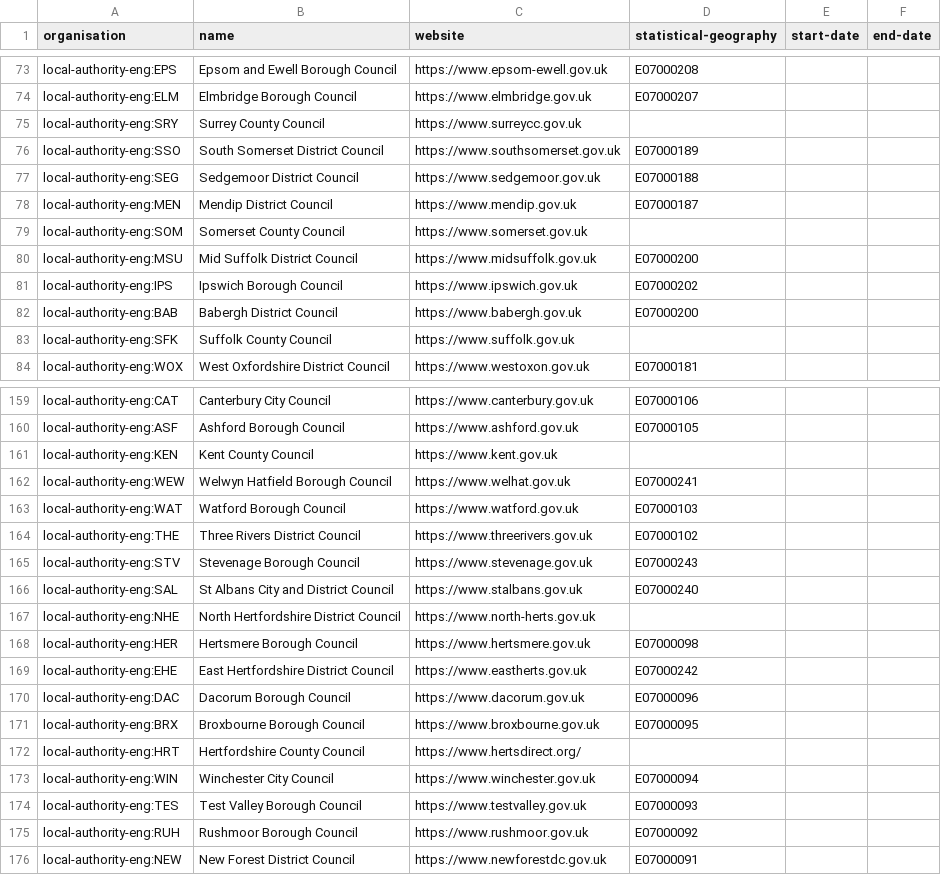
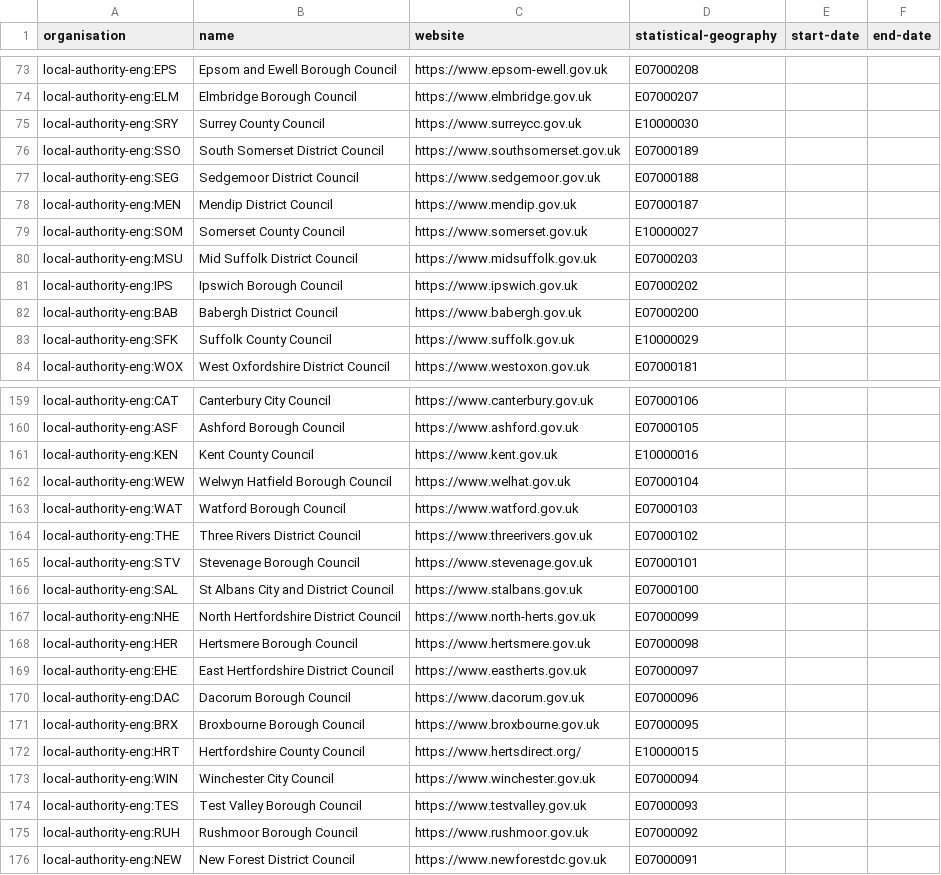
Before and after one commit to digital-land/organisation-dataset, a CSV file: collection/organisations.csv, drawn as a sheet; only a part is shown, gaps mark what is left out; the diff covers the shown part only.

Commit message:
Use statistical-geography registers

```diff
--- a/collection/organisations.csv
+++ b/collection/organisations.csv
@@ -74,3 +74,3 @@ local-authority-eng:EPS,Epsom and Ewell Borough Council,https://www.epsom-ewell.
 local-authority-eng:ELM,Elmbridge Borough Council,https://www.elmbridge.gov.uk,E07000207,,
-local-authority-eng:SRY,Surrey County Council,https://www.surreycc.gov.uk,,,
+local-authority-eng:SRY,Surrey County Council,https://www.surreycc.gov.uk,E10000030,,
 local-authority-eng:SSO,South Somerset District Council,https://www.southsomerset.gov.uk,E07000189,,
@@ -78,7 +78,7 @@ local-authority-eng:SEG,Sedgemoor District Council,https://www.sedgemoor.gov.uk,
 local-authority-eng:MEN,Mendip District Council,https://www.mendip.gov.uk,E07000187,,
-local-authority-eng:SOM,Somerset County Council,https://www.somerset.gov.uk,,,
-local-authority-eng:MSU,Mid Suffolk District Council,https://www.midsuffolk.gov.uk,E07000200,,
+local-authority-eng:SOM,Somerset County Council,https://www.somerset.gov.uk,E10000027,,
+local-authority-eng:MSU,Mid Suffolk District Council,https://www.midsuffolk.gov.uk,E07000203,,
 local-authority-eng:IPS,Ipswich Borough Council,https://www.ipswich.gov.uk,E07000202,,
 local-authority-eng:BAB,Babergh District Council,https://www.babergh.gov.uk,E07000200,,
-local-authority-eng:SFK,Suffolk County Council,https://www.suffolk.gov.uk,,,
+local-authority-eng:SFK,Suffolk County Council,https://www.suffolk.gov.uk,E10000029,,
 local-authority-eng:WOX,West Oxfordshire District Council,https://www.westoxon.gov.uk,E07000181,,
@@ -160,14 +160,14 @@ local-authority-eng:CAT,Canterbury City Council,https://www.canterbury.gov.uk,E0
 local-authority-eng:ASF,Ashford Borough Council,https://www.ashford.gov.uk,E07000105,,
-local-authority-eng:KEN,Kent County Council,https://www.kent.gov.uk,,,
-local-authority-eng:WEW,Welwyn Hatfield Borough Council,https://www.welhat.gov.uk,E07000241,,
+local-authority-eng:KEN,Kent County Council,https://www.kent.gov.uk,E10000016,,
+local-authority-eng:WEW,Welwyn Hatfield Borough Council,https://www.welhat.gov.uk,E07000104,,
 local-authority-eng:WAT,Watford Borough Council,https://www.watford.gov.uk,E07000103,,
 local-authority-eng:THE,Three Rivers District Council,https://www.threerivers.gov.uk,E07000102,,
-local-authority-eng:STV,Stevenage Borough Council,https://www.stevenage.gov.uk,E07000243,,
-local-authority-eng:SAL,St Albans City and District Council,https://www.stalbans.gov.uk,E07000240,,
-local-authority-eng:NHE,North Hertfordshire District Council,https://www.north-herts.gov.uk,,,
+local-authority-eng:STV,Stevenage Borough Council,https://www.stevenage.gov.uk,E07000101,,
+local-authority-eng:SAL,St Albans City and District Council,https://www.stalbans.gov.uk,E07000100,,
+local-authority-eng:NHE,North Hertfordshire District Council,https://www.north-herts.gov.uk,E07000099,,
 local-authority-eng:HER,Hertsmere Borough Council,https://www.hertsmere.gov.uk,E07000098,,
-local-authority-eng:EHE,East Hertfordshire District Council,https://www.eastherts.gov.uk,E07000242,,
+local-authority-eng:EHE,East Hertfordshire District Council,https://www.eastherts.gov.uk,E07000097,,
 local-authority-eng:DAC,Dacorum Borough Council,https://www.dacorum.gov.uk,E07000096,,
 local-authority-eng:BRX,Broxbourne Borough Council,https://www.broxbourne.gov.uk,E07000095,,
-local-authority-eng:HRT,Hertfordshire County Council,https://www.hertsdirect.org/,,,
+local-authority-eng:HRT,Hertfordshire County Council,https://www.hertsdirect.org/,E10000015,,
 local-authority-eng:WIN,Winchester City Council,https://www.winchester.gov.uk,E07000094,,
```
Also changed, not shown: 35 edited cells elsewhere in this file, 7 other files.
